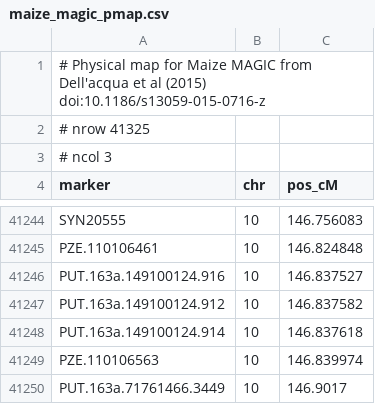
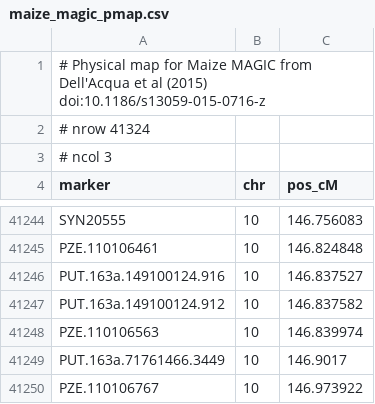
Before and after one commit to rqtl/qtl2data, a CSV file: MaizeMAGIC/maize_magic_pmap.csv, drawn as a sheet; only a part is shown, gaps mark what is left out; the shorter side is filled out with more unchanged rows.

```diff
--- a/MaizeMAGIC/maize_magic_pmap.csv
+++ b/MaizeMAGIC/maize_magic_pmap.csv
@@ -1,3 +1,3 @@
-# Physical map for Maize MAGIC from Dell'acqua et al (2015) doi:10.1186/s13059-015-0716-z
-# nrow 41325
+# Physical map for Maize MAGIC from Dell'Acqua et al (2015) doi:10.1186/s13059-015-0716-z
+# nrow 41324
 # ncol 3
@@ -41247,3 +41247,2 @@ PUT.163a.149100124.916,10,146.837527
 PUT.163a.149100124.912,10,146.837582
-PUT.163a.149100124.914,10,146.837618
 PZE.110106563,10,146.839974
```
Also changed, not shown: MaizeMAGIC/maize_magic_crossinfo.csv, MaizeMAGIC/maize_magic_pheno.csv, 10 other files.
